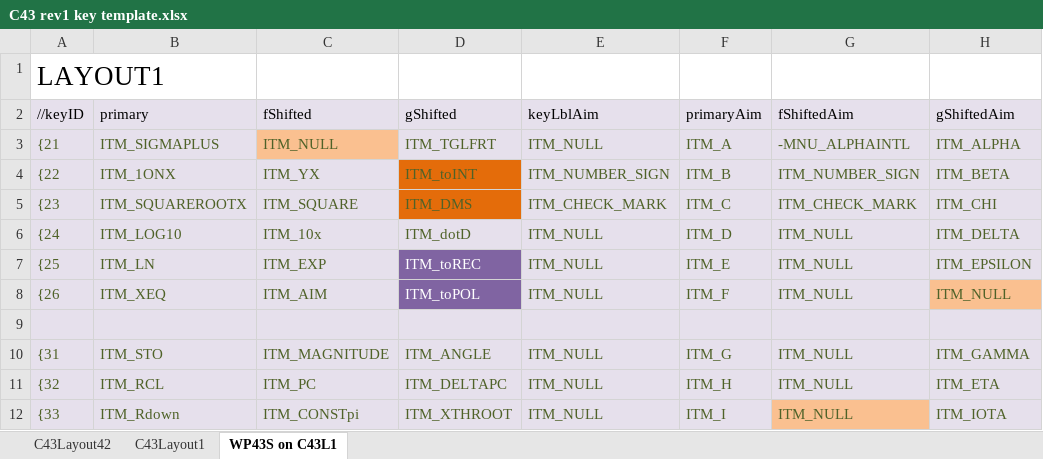
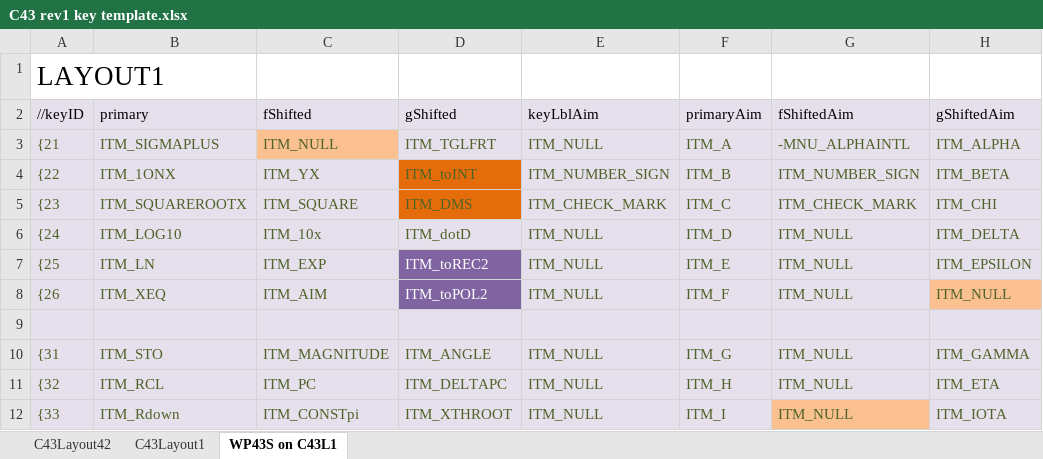
Before and after one commit to semi-simple/C43-mirror, an Excel workbook: src/C43 rev1 key template.xlsx, sheet WP43S on C43L1, drawn as a sheet; only a part is shown; values as stored, in another font and other column widths than the file's, no borders; the diff covers the shown part only; the diff names each change by its address in the sheet, - before the commit and + after, or states it on an @@ line.

```diff
--- a/src/C43 rev1 key template.xlsx (sheet WP43S on C43L1)
+++ b/src/C43 rev1 key template.xlsx (sheet WP43S on C43L1)
-D7: ITM_toREC
+D7: ITM_toREC2
-D8: ITM_toPOL
+D8: ITM_toPOL2
```
Also changed, not shown: 49 edited cells and cell formats elsewhere in this sheet, 3 other files.
